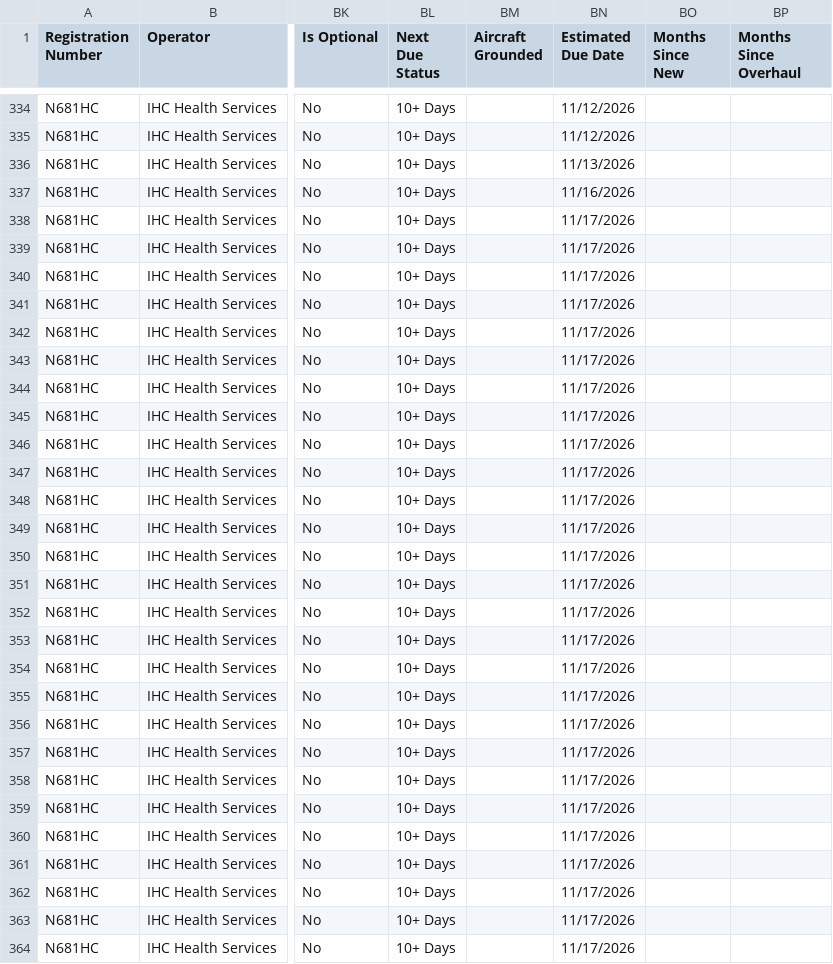
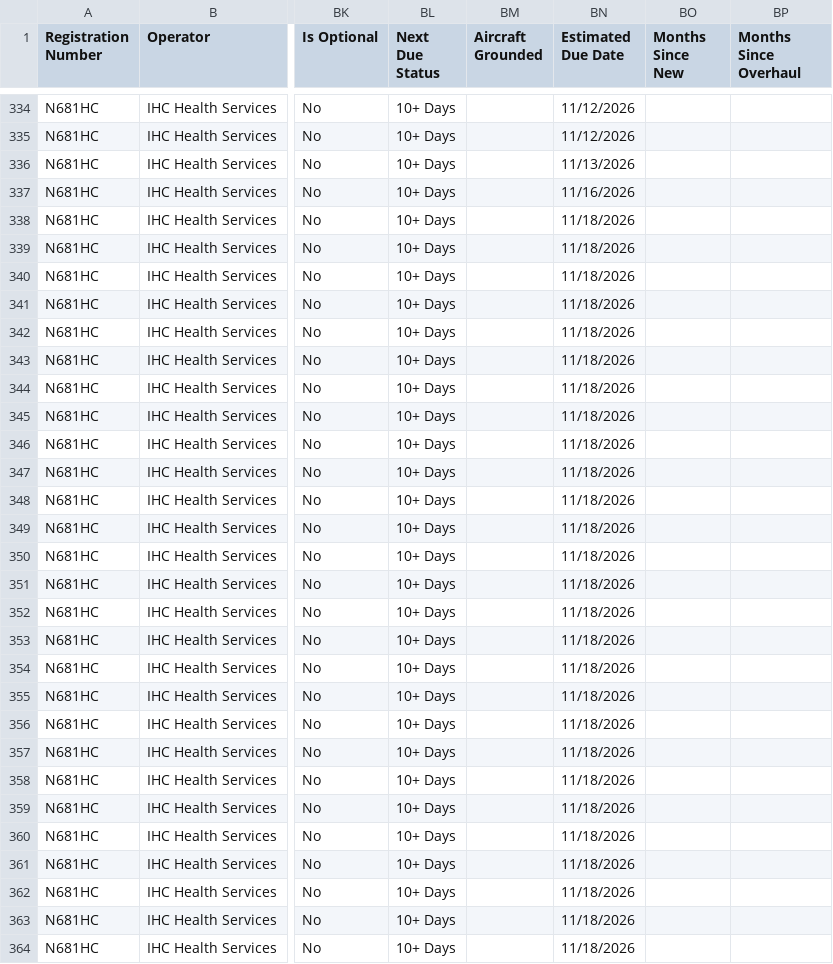
Before and after one commit to natehorst240-sketch/Jet-Dashboard, a CSV file: data/jet-due-list.csv, drawn as a sheet; only a part is shown, gaps mark what is left out; the diff covers the shown part only; the diff names each change by its address in the sheet, - before the commit and + after, or states it on an @@ line.

```diff
--- a/data/jet-due-list.csv
+++ b/data/jet-due-list.csv
-BN338:BN364 (Estimated Due Date): 11/17/2026
+BN338:BN364 (Estimated Due Date): 11/18/2026
```
Also changed, not shown: 1 added row, 1 removed row and 17 edited cells elsewhere in this file.
